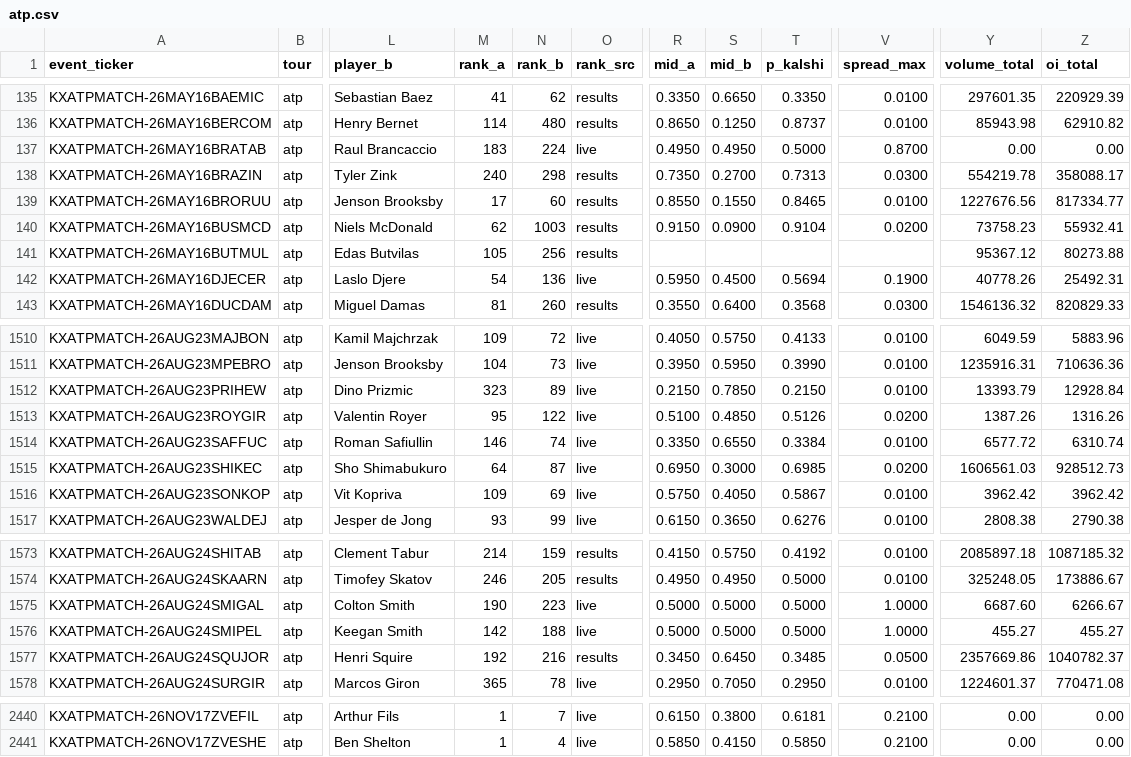
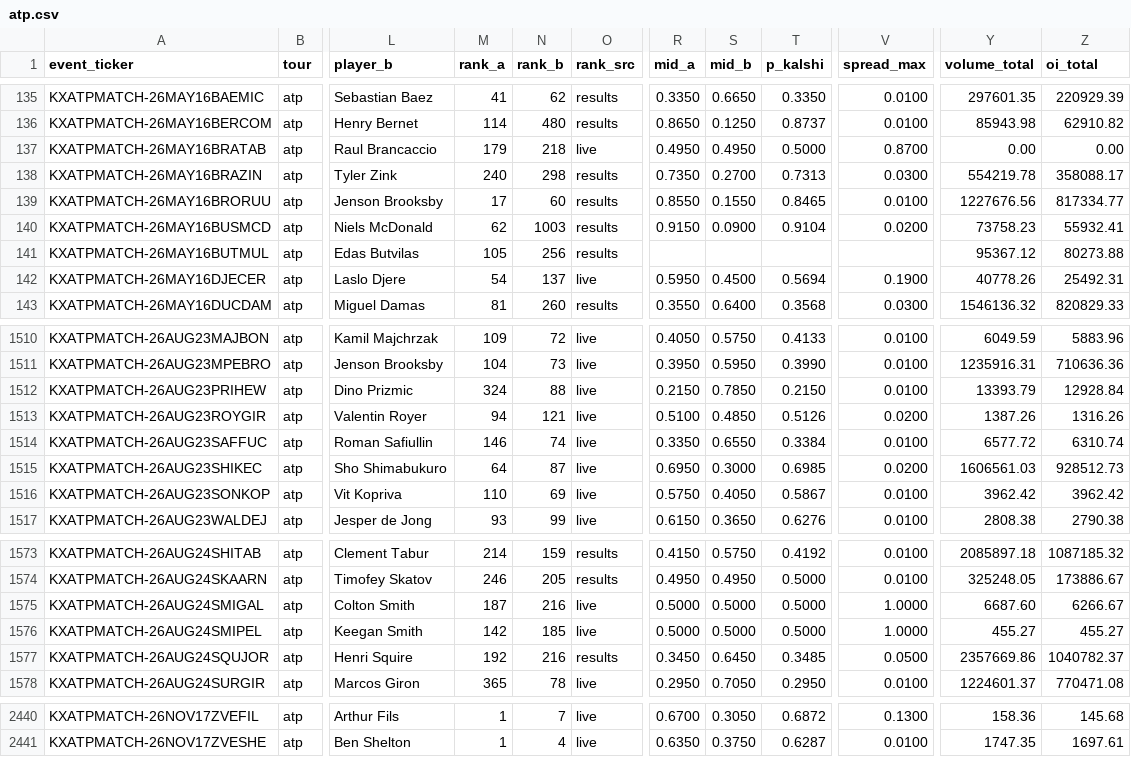
Before and after one commit to ARJUNVARMA2000/tennis-elo, a CSV file: tennis_model/data/kalshi_ledger/atp.csv, drawn as a sheet; only a part is shown, gaps mark what is left out; the diff covers the shown part only; the diff names each change by its address in the sheet, - before the commit and + after, or states it on an @@ line.

```diff
--- a/tennis_model/data/kalshi_ledger/atp.csv
+++ b/tennis_model/data/kalshi_ledger/atp.csv
-M137 (rank_a): 183
+M137 (rank_a): 179
-N137 (rank_b): 224
+N137 (rank_b): 218
-N142 (rank_b): 136
+N142 (rank_b): 137
-M1512 (rank_a): 323
+M1512 (rank_a): 324
-N1512 (rank_b): 89
+N1512 (rank_b): 88
-M1513 (rank_a): 95
+M1513 (rank_a): 94
-N1513 (rank_b): 122
+N1513 (rank_b): 121
-M1516 (rank_a): 109
+M1516 (rank_a): 110
-M1575 (rank_a): 190
+M1575 (rank_a): 187
-N1575 (rank_b): 223
+N1575 (rank_b): 216
-N1576 (rank_b): 188
+N1576 (rank_b): 185
-R2440 (mid_a): 0.6150
+R2440 (mid_a): 0.6700
-S2440 (mid_b): 0.3800
+S2440 (mid_b): 0.3050
-T2440 (p_kalshi): 0.6181
+T2440 (p_kalshi): 0.6872
-V2440 (spread_max): 0.2100
+V2440 (spread_max): 0.1300
-Y2440 (volume_total): 0.00
+Y2440 (volume_total): 158.36
-Z2440 (oi_total): 0.00
+Z2440 (oi_total): 145.68
-R2441 (mid_a): 0.5850
+R2441 (mid_a): 0.6350
-S2441 (mid_b): 0.4150
+S2441 (mid_b): 0.3750
-T2441 (p_kalshi): 0.5850
+T2441 (p_kalshi): 0.6287
-V2441 (spread_max): 0.2100
+V2441 (spread_max): 0.0100
-Y2441 (volume_total): 0.00
+Y2441 (volume_total): 1747.35
-Z2441 (oi_total): 0.00
+Z2441 (oi_total): 1697.61
```
Also changed, not shown: 145 edited cells elsewhere in this file, tennis_model/data/kalshi_ledger/wta.csv, 3 other files.
